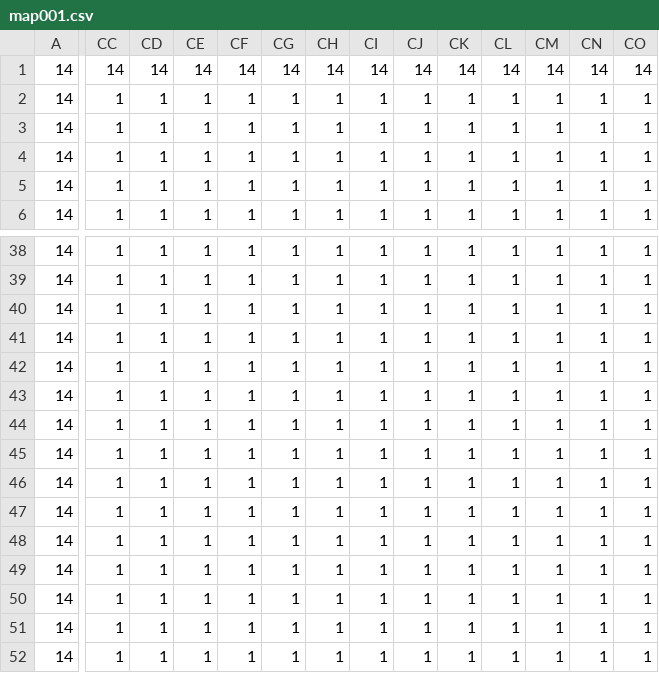
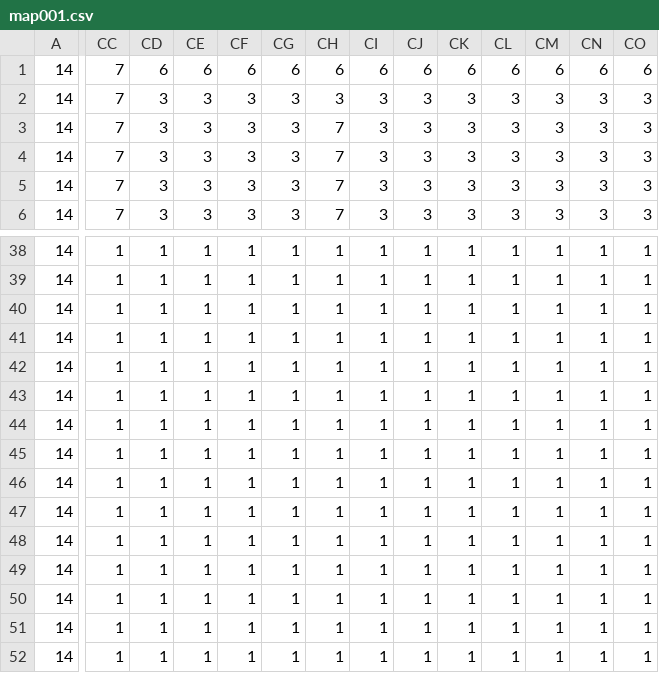
Before and after one commit to leoblions/Demise-2000, a CSV file: leveldata/map001.csv, drawn as a sheet; only a part is shown, gaps mark what is left out; the diff covers the shown part only; the diff names each change by its address in the sheet, - before the commit and + after, or states it on an @@ line.

```diff
--- a/leveldata/map001.csv
+++ b/leveldata/map001.csv
-CC1: 14
+CC1: 7
-CD1: 14
+CD1: 6
-CE1: 14
+CE1: 6
-CF1: 14
+CF1: 6
-CG1: 14
+CG1: 6
-CH1: 14
+CH1: 6
-CI1: 14
+CI1: 6
-CJ1: 14
+CJ1: 6
-CK1: 14
+CK1: 6
-CL1: 14
+CL1: 6
-CM1: 14
+CM1: 6
-CN1: 14
+CN1: 6
-CO1: 14
+CO1: 6
-CC2:CC6: 1
+CC2:CC6: 7
-CD2:CD6: 1
+CD2:CD6: 3
-CE2:CE6: 1
+CE2:CE6: 3
-CF2:CF6: 1
+CF2:CF6: 3
-CG2:CG6: 1
+CG2:CG6: 3
-CH2: 1
+CH2: 3
-CI2:CI6: 1
+CI2:CI6: 3
-CJ2:CJ6: 1
+CJ2:CJ6: 3
-CK2:CK6: 1
+CK2:CK6: 3
-CL2:CL6: 1
+CL2:CL6: 3
-CM2:CM6: 1
+CM2:CM6: 3
-CN2:CN6: 1
+CN2:CN6: 3
-CO2:CO6: 1
+CO2:CO6: 3
-CH3:CH6: 1
+CH3:CH6: 7
```
Also changed, not shown: 69 edited cells elsewhere in this file, leveldata/widget001.csv, 26 other files.
